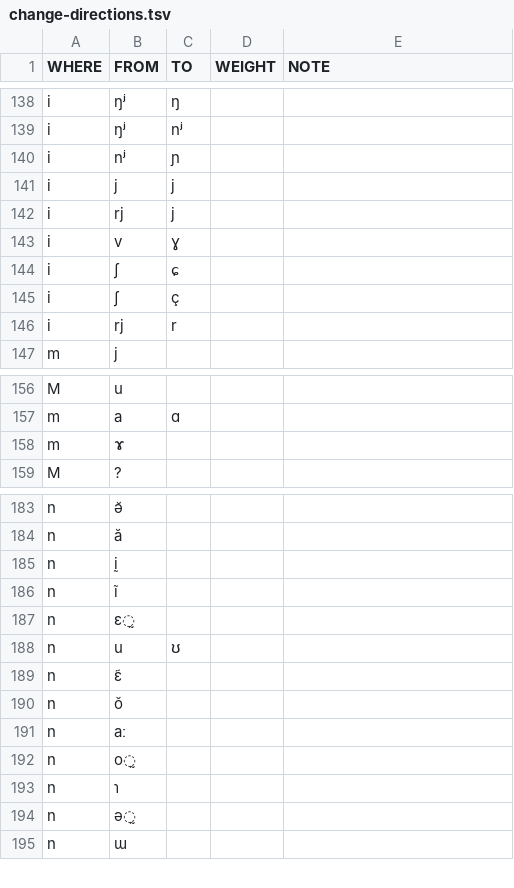
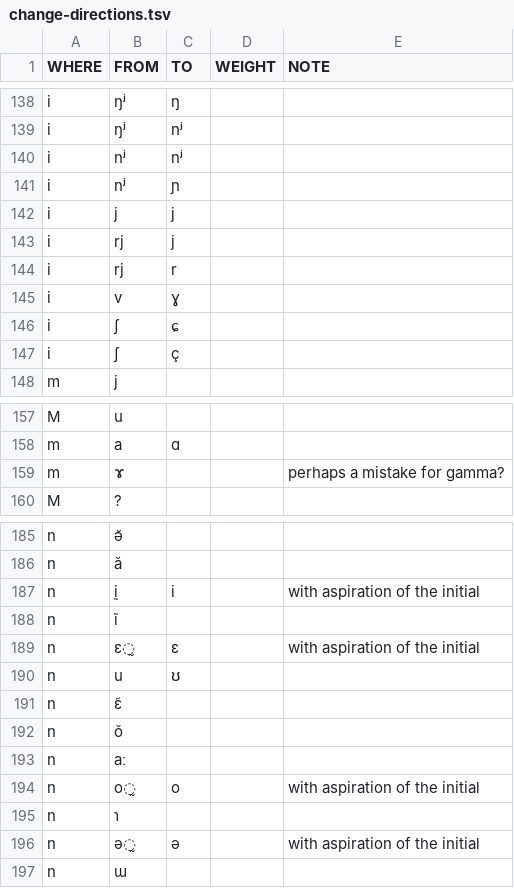
Before and after one commit to digling/burmish, a TSV file: reconstruction/change-directions.tsv, drawn as a sheet; only a part is shown, gaps mark what is left out; the diff covers the shown part only.

```diff
--- a/reconstruction/change-directions.tsv
+++ b/reconstruction/change-directions.tsv
@@ -140 +140,2 @@ i	ŋʲ	nʲ
+i	nʲ	nʲ		
 i	nʲ	ɲ		
@@ -142,2 +143,3 @@ i	j	j
 i	rj	j		
+i	rj	r		
 i	v	ɣ		
@@ -145,3 +147,2 @@ i	ʃ	ɕ
 i	ʃ	ç		
-i	rj	r		
 m	j			
@@ -157,3 +158,3 @@ M	u
 m	a	ɑ		
-m	ɤ			
+m	ɤ			perhaps a mistake for gamma?
 M	?			
@@ -184,5 +186,5 @@ n	ə̆
 n	ă			
-n	ḭ			
+n	ḭ	i		with aspiration of the initial
 n	ĩ			
-n	ɛ̰			
+n	ɛ̰	ɛ		with aspiration of the initial
 n	u	ʊ		
@@ -191,5 +193,5 @@ n	ŏ
 n	aː			
-n	o̰			
+n	o̰	o		with aspiration of the initial
 n	ɿ			
-n	ə̰			
+n	ə̰	ə		with aspiration of the initial
 n	ɯ			
```
Also changed, not shown: 1 added row, 5 removed rows and 11 edited cells elsewhere in this file.
